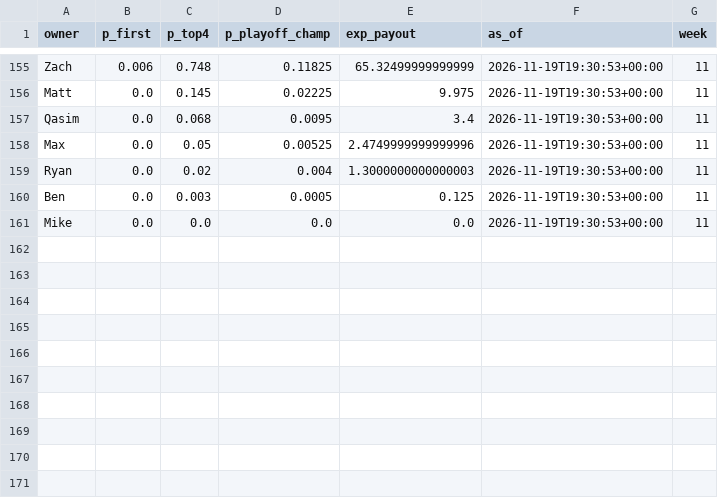
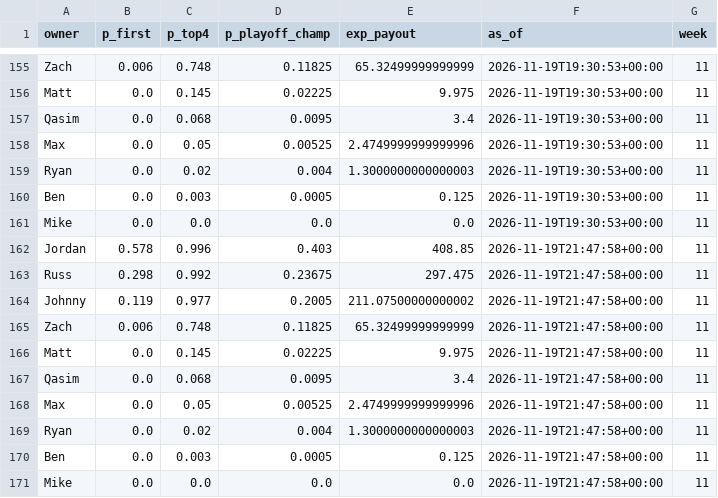
Before and after one commit to jdant19/dynasty-front-office, a CSV file: data/processed/sim_2026_history.csv, drawn as a sheet; only a part is shown, gaps mark what is left out.

```diff
--- a/data/processed/sim_2026_history.csv
+++ b/data/processed/sim_2026_history.csv
@@ -161 +161,11 @@ Ben,0.0,0.003,0.0005,0.125,2026-11-19T19:30:53+00:00,11
 Mike,0.0,0.0,0.0,0.0,2026-11-19T19:30:53+00:00,11
+Jordan,0.578,0.996,0.403,408.85,2026-11-19T21:47:58+00:00,11
+Russ,0.298,0.992,0.23675,297.475,2026-11-19T21:47:58+00:00,11
+Johnny,0.119,0.977,0.2005,211.07500000000002,2026-11-19T21:47:58+00:00,11
+Zach,0.006,0.748,0.11825,65.32499999999999,2026-11-19T21:47:58+00:00,11
+Matt,0.0,0.145,0.02225,9.975,2026-11-19T21:47:58+00:00,11
+Qasim,0.0,0.068,0.0095,3.4,2026-11-19T21:47:58+00:00,11
+Max,0.0,0.05,0.00525,2.4749999999999996,2026-11-19T21:47:58+00:00,11
+Ryan,0.0,0.02,0.004,1.3000000000000003,2026-11-19T21:47:58+00:00,11
+Ben,0.0,0.003,0.0005,0.125,2026-11-19T21:47:58+00:00,11
+Mike,0.0,0.0,0.0,0.0,2026-11-19T21:47:58+00:00,11
```
Also changed, not shown: data/processed/decide_deadline_targets.csv, data/processed/decide_lineup_w11.csv, 16 other files.
